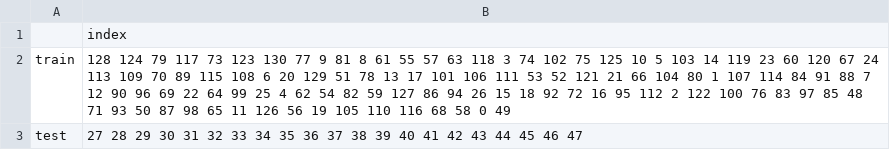
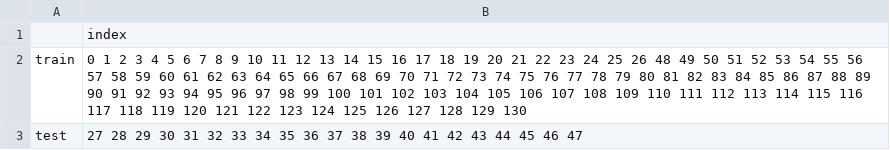
Before and after one commit to SoulMartyr/LiverTumorSeg, a CSV file: data/index.csv, drawn as a sheet.

```diff
--- a/data/index.csv
+++ b/data/index.csv
@@ -1,3 +1,3 @@
 ,index
-train,128 124 79 117 73 123 130 77 9 81 8 61 55 57 63 118 3 74 102 75 125 10 5 103 14 119 23 60 120 67 24 113 109 70 89 115 108 6 20 129 51 78 13 17 101 106 111 53 52 121 21 66 104 80 1 107 114 84 91 88 7 12 90 96 69 22 64 99 25 4 62 54 82 59 127 86 94 26 15 18 92 72 16 95 112 2 122 100 76 83 97 85 48 71 93 50 87 98 65 11 126 56 19 105 110 116 68 58 0 49
+train,0 1 2 3 4 5 6 7 8 9 10 11 12 13 14 15 16 17 18 19 20 21 22 23 24 25 26 48 49 50 51 52 53 54 55 56 57 58 59 60 61 62 63 64 65 66 67 68 69 70 71 72 73 74 75 76 77 78 79 80 81 82 83 84 85 86 87 88 89 90 91 92 93 94 95 96 97 98 99 100 101 102 103 104 105 106 107 108 109 110 111 112 113 114 115 116 117 118 119 120 121 122 123 124 125 126 127 128 129 130
 test,27 28 29 30 31 32 33 34 35 36 37 38 39 40 41 42 43 44 45 46 47
```
Also changed, not shown: 9 other files.
